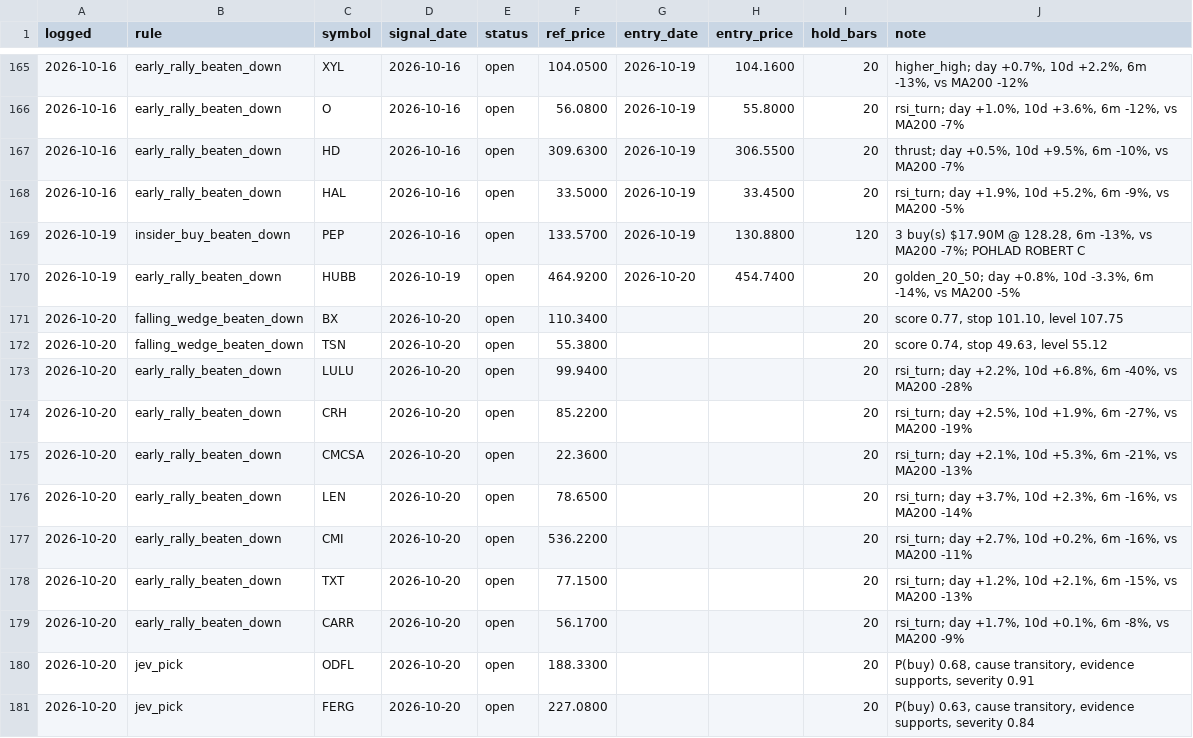
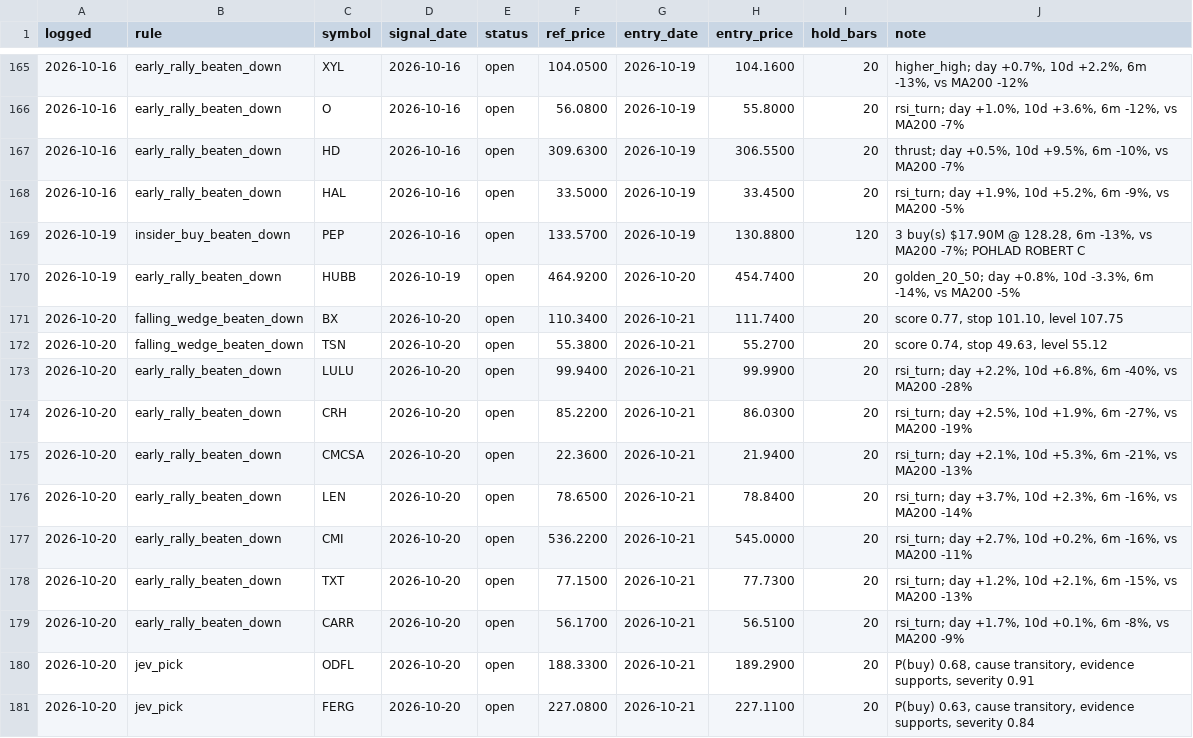
Before and after one commit to OrenRachamim/AlgoVision, a CSV file: journal/signals.csv, drawn as a sheet; only a part is shown, gaps mark what is left out; the diff covers the shown part only.

```diff
--- a/journal/signals.csv
+++ b/journal/signals.csv
@@ -170,12 +170,12 @@ logged,rule,symbol,signal_date,status,ref_price,entry_date,entry_price,hold_bars
 2026-10-19,early_rally_beaten_down,HUBB,2026-10-19,open,464.9200,2026-10-20,454.7400,20,"golden_20_50; day +0.8%, 10d -3.3%, 6m -14%, vs MA200 -5%"
-2026-10-20,falling_wedge_beaten_down,BX,2026-10-20,open,110.3400,,,20,"score 0.77, stop 101.10, level 107.75"
-2026-10-20,falling_wedge_beaten_down,TSN,2026-10-20,open,55.3800,,,20,"score 0.74, stop 49.63, level 55.12"
-2026-10-20,early_rally_beaten_down,LULU,2026-10-20,open,99.9400,,,20,"rsi_turn; day +2.2%, 10d +6.8%, 6m -40%, vs MA200 -28%"
-2026-10-20,early_rally_beaten_down,CRH,2026-10-20,open,85.2200,,,20,"rsi_turn; day +2.5%, 10d +1.9%, 6m -27%, vs MA200 -19%"
-2026-10-20,early_rally_beaten_down,CMCSA,2026-10-20,open,22.3600,,,20,"rsi_turn; day +2.1%, 10d +5.3%, 6m -21%, vs MA200 -13%"
-2026-10-20,early_rally_beaten_down,LEN,2026-10-20,open,78.6500,,,20,"rsi_turn; day +3.7%, 10d +2.3%, 6m -16%, vs MA200 -14%"
-2026-10-20,early_rally_beaten_down,CMI,2026-10-20,open,536.2200,,,20,"rsi_turn; day +2.7%, 10d +0.2%, 6m -16%, vs MA200 -11%"
-2026-10-20,early_rally_beaten_down,TXT,2026-10-20,open,77.1500,,,20,"rsi_turn; day +1.2%, 10d +2.1%, 6m -15%, vs MA200 -13%"
-2026-10-20,early_rally_beaten_down,CARR,2026-10-20,open,56.1700,,,20,"rsi_turn; day +1.7%, 10d +0.1%, 6m -8%, vs MA200 -9%"
-2026-10-20,jev_pick,ODFL,2026-10-20,open,188.3300,,,20,"P(buy) 0.68, cause transitory, evidence supports, severity 0.91"
-2026-10-20,jev_pick,FERG,2026-10-20,open,227.0800,,,20,"P(buy) 0.63, cause transitory, evidence supports, severity 0.84"
+2026-10-20,falling_wedge_beaten_down,BX,2026-10-20,open,110.3400,2026-10-21,111.7400,20,"score 0.77, stop 101.10, level 107.75"
+2026-10-20,falling_wedge_beaten_down,TSN,2026-10-20,open,55.3800,2026-10-21,55.2700,20,"score 0.74, stop 49.63, level 55.12"
+2026-10-20,early_rally_beaten_down,LULU,2026-10-20,open,99.9400,2026-10-21,99.9900,20,"rsi_turn; day +2.2%, 10d +6.8%, 6m -40%, vs MA200 -28%"
+2026-10-20,early_rally_beaten_down,CRH,2026-10-20,open,85.2200,2026-10-21,86.0300,20,"rsi_turn; day +2.5%, 10d +1.9%, 6m -27%, vs MA200 -19%"
+2026-10-20,early_rally_beaten_down,CMCSA,2026-10-20,open,22.3600,2026-10-21,21.9400,20,"rsi_turn; day +2.1%, 10d +5.3%, 6m -21%, vs MA200 -13%"
+2026-10-20,early_rally_beaten_down,LEN,2026-10-20,open,78.6500,2026-10-21,78.8400,20,"rsi_turn; day +3.7%, 10d +2.3%, 6m -16%, vs MA200 -14%"
+2026-10-20,early_rally_beaten_down,CMI,2026-10-20,open,536.2200,2026-10-21,545.0000,20,"rsi_turn; day +2.7%, 10d +0.2%, 6m -16%, vs MA200 -11%"
+2026-10-20,early_rally_beaten_down,TXT,2026-10-20,open,77.1500,2026-10-21,77.7300,20,"rsi_turn; day +1.2%, 10d +2.1%, 6m -15%, vs MA200 -13%"
+2026-10-20,early_rally_beaten_down,CARR,2026-10-20,open,56.1700,2026-10-21,56.5100,20,"rsi_turn; day +1.7%, 10d +0.1%, 6m -8%, vs MA200 -9%"
+2026-10-20,jev_pick,ODFL,2026-10-20,open,188.3300,2026-10-21,189.2900,20,"P(buy) 0.68, cause transitory, evidence supports, severity 0.91"
+2026-10-20,jev_pick,FERG,2026-10-20,open,227.0800,2026-10-21,227.1100,20,"P(buy) 0.63, cause transitory, evidence supports, severity 0.84"
```
Also changed, not shown: 6 added rows and 12 edited cells elsewhere in this file, journal/mark_to_market.csv, 16 other files.
